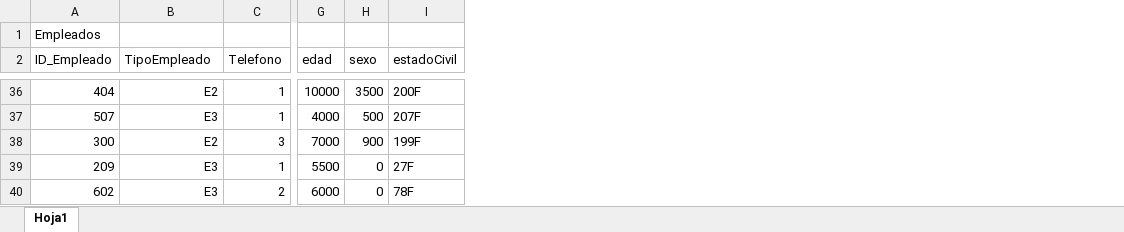
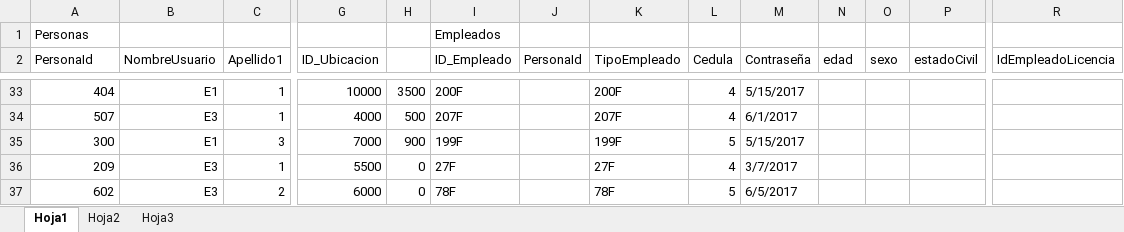
Before and after one commit to brandonndsi/ProyectoVentas, an Excel workbook: PhpProjectVenta/docs/6-august-2017/NormalizacionSistemaVentas.xlsx, sheet Hoja1, drawn as a sheet; only a part is shown, gaps mark what is left out; values as stored, in another font and other column widths than the file's, no cell formats; addresses are those after the commit; the diff covers the shown part only; the diff names each change by its address in the sheet, - before the commit and + after, or states it on an @@ line.

```diff
--- a/PhpProjectVenta/docs/6-august-2017/NormalizacionSistemaVentas.xlsx (sheet Hoja1)
+++ b/PhpProjectVenta/docs/6-august-2017/NormalizacionSistemaVentas.xlsx (sheet Hoja1)
+sheet tab: Hoja2
+sheet tab: Hoja3
+column G (ID_Ubicacion), rows 33-37: 10000 | 4000 | 7000 | 5500 | 6000
+column H, rows 33-37: 3500 | 500 | 900 | 0 | 0
+column I (ID_Empleado), row 1: Empleados; rows 33-37: 200F | 207F | 199F | 27F | 78F
+column J (PersonaId), empty
+column K (TipoEmpleado), rows 33-37: 200F | 207F | 199F | 27F | 78F
+column L (Cedula), rows 33-37: 4 | 4 | 5 | 4 | 5
+column M (Contraseña), rows 33-37: 5/15/2017 | 6/1/2017 | 5/15/2017 | 3/7/2017 | 6/5/2017
+column R (IdEmpleadoLicencia), empty
-A1 (PersonaId): Empleados
+A1 (PersonaId): Personas
-A2: ID_Empleado
+A2: PersonaId
-B2: TipoEmpleado
+B2: NombreUsuario
-C2: Telefono
+C2: Apellido1
-B33 (NombreUsuario): E2
+B33 (NombreUsuario): E1
-N33 (edad): 10000
+N33 (edad): (empty)
-O33 (sexo): 3500
+O33 (sexo): (empty)
-P33 (estadoCivil): 200F
+P33 (estadoCivil): (empty)
-N34 (edad): 4000
+N34 (edad): (empty)
-O34 (sexo): 500
+O34 (sexo): (empty)
-P34 (estadoCivil): 207F
+P34 (estadoCivil): (empty)
-B35 (NombreUsuario): E2
+B35 (NombreUsuario): E1
-N35 (edad): 7000
+N35 (edad): (empty)
-O35 (sexo): 900
+O35 (sexo): (empty)
-P35 (estadoCivil): 199F
+P35 (estadoCivil): (empty)
-N36 (edad): 5500
+N36 (edad): (empty)
-O36:O37 (sexo): 0
+O36:O37 (sexo): (empty)
-P36 (estadoCivil): 27F
+P36 (estadoCivil): (empty)
-N37 (edad): 6000
+N37 (edad): (empty)
-P37 (estadoCivil): 78F
+P37 (estadoCivil): (empty)
```
Also changed, not shown: 14 added rows, 17 removed rows and 46 edited cells elsewhere in this sheet, cell formats, 3 other files.
